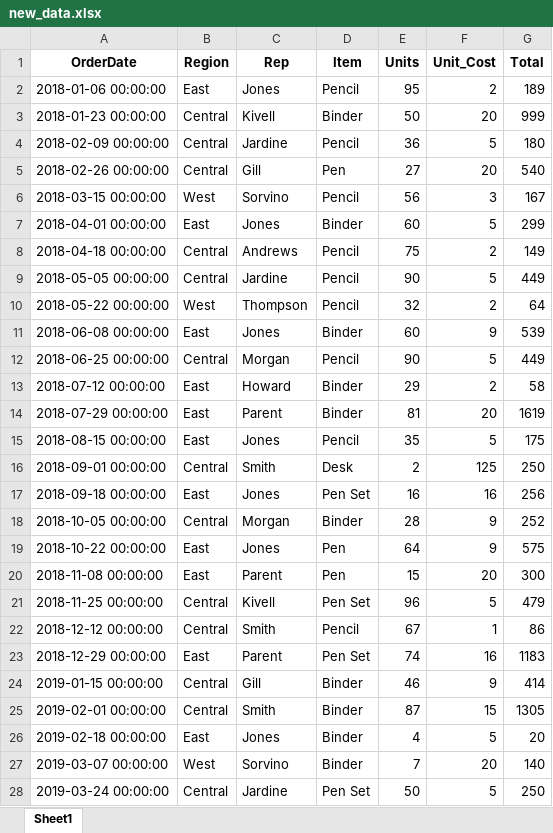
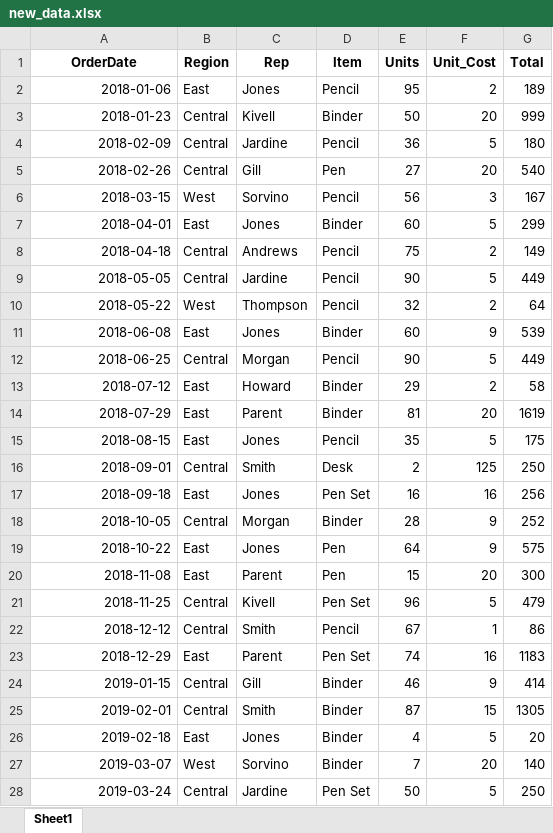
Before and after one commit to nepomnyashchii/TestGit, an Excel workbook: excell/new_data.xlsx, sheet Sheet1, drawn as a sheet; only a part is shown; values as stored, in another font and other column widths than the file's, no borders; the diff covers the shown part only; the diff names each change by its address in the sheet, - before the commit and + after, or states it on an @@ line.

```diff
--- a/excell/new_data.xlsx (sheet Sheet1)
+++ b/excell/new_data.xlsx (sheet Sheet1)
-A2 (OrderDate): 2018-01-06 00:00:00
+A2 (OrderDate): 2018-01-06
-A3 (OrderDate): 2018-01-23 00:00:00
+A3 (OrderDate): 2018-01-23
-A4 (OrderDate): 2018-02-09 00:00:00
+A4 (OrderDate): 2018-02-09
-A5 (OrderDate): 2018-02-26 00:00:00
+A5 (OrderDate): 2018-02-26
-A6 (OrderDate): 2018-03-15 00:00:00
+A6 (OrderDate): 2018-03-15
-A7 (OrderDate): 2018-04-01 00:00:00
+A7 (OrderDate): 2018-04-01
-A8 (OrderDate): 2018-04-18 00:00:00
+A8 (OrderDate): 2018-04-18
-A9 (OrderDate): 2018-05-05 00:00:00
+A9 (OrderDate): 2018-05-05
-A10 (OrderDate): 2018-05-22 00:00:00
+A10 (OrderDate): 2018-05-22
-A11 (OrderDate): 2018-06-08 00:00:00
+A11 (OrderDate): 2018-06-08
-A12 (OrderDate): 2018-06-25 00:00:00
+A12 (OrderDate): 2018-06-25
-A13 (OrderDate): 2018-07-12 00:00:00
+A13 (OrderDate): 2018-07-12
-A14 (OrderDate): 2018-07-29 00:00:00
+A14 (OrderDate): 2018-07-29
-A15 (OrderDate): 2018-08-15 00:00:00
+A15 (OrderDate): 2018-08-15
-A16 (OrderDate): 2018-09-01 00:00:00
+A16 (OrderDate): 2018-09-01
-A17 (OrderDate): 2018-09-18 00:00:00
+A17 (OrderDate): 2018-09-18
-A18 (OrderDate): 2018-10-05 00:00:00
+A18 (OrderDate): 2018-10-05
-A19 (OrderDate): 2018-10-22 00:00:00
+A19 (OrderDate): 2018-10-22
-A20 (OrderDate): 2018-11-08 00:00:00
+A20 (OrderDate): 2018-11-08
-A21 (OrderDate): 2018-11-25 00:00:00
+A21 (OrderDate): 2018-11-25
-A22 (OrderDate): 2018-12-12 00:00:00
+A22 (OrderDate): 2018-12-12
-A23 (OrderDate): 2018-12-29 00:00:00
+A23 (OrderDate): 2018-12-29
-A24 (OrderDate): 2019-01-15 00:00:00
+A24 (OrderDate): 2019-01-15
-A25 (OrderDate): 2019-02-01 00:00:00
+A25 (OrderDate): 2019-02-01
-A26 (OrderDate): 2019-02-18 00:00:00
+A26 (OrderDate): 2019-02-18
-A27 (OrderDate): 2019-03-07 00:00:00
+A27 (OrderDate): 2019-03-07
-A28 (OrderDate): 2019-03-24 00:00:00
+A28 (OrderDate): 2019-03-24
```
Also changed, not shown: 16 edited cells elsewhere in this sheet, 3 other files.
